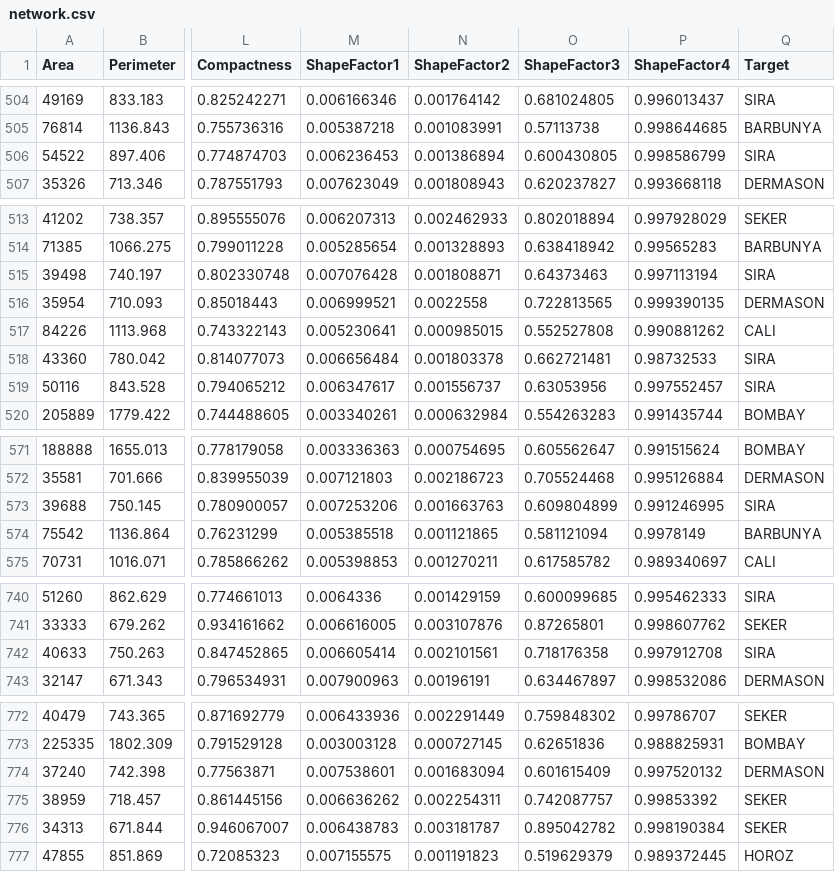
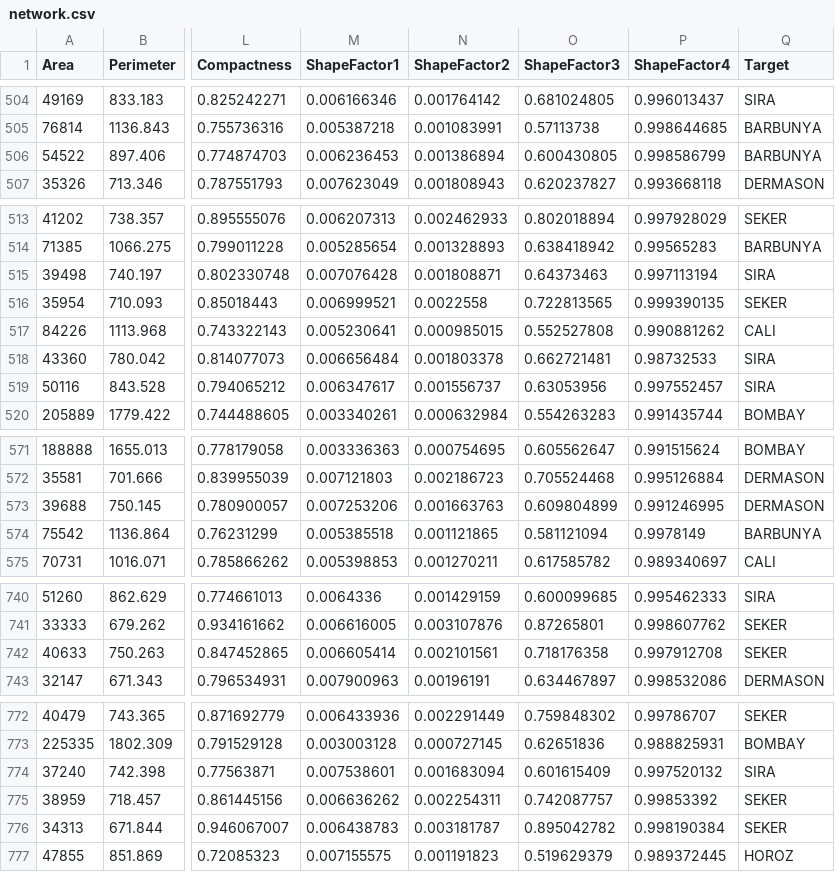
Before and after one commit to ToastedMusCactus/Intro-to-AI-Project, a CSV file: network.csv, drawn as a sheet; only a part is shown, gaps mark what is left out; the diff covers the shown part only; the diff names each change by its address in the sheet, - before the commit and + after, or states it on an @@ line.

```diff
--- a/network.csv
+++ b/network.csv
-Q506 (Target): SIRA
+Q506 (Target): BARBUNYA
-Q516 (Target): DERMASON
+Q516 (Target): SEKER
-Q573 (Target): SIRA
+Q573 (Target): DERMASON
-Q742 (Target): SIRA
+Q742 (Target): SEKER
-Q774 (Target): DERMASON
+Q774 (Target): SIRA
```
Also changed, not shown: 48 edited cells elsewhere in this file, 2 other files.
